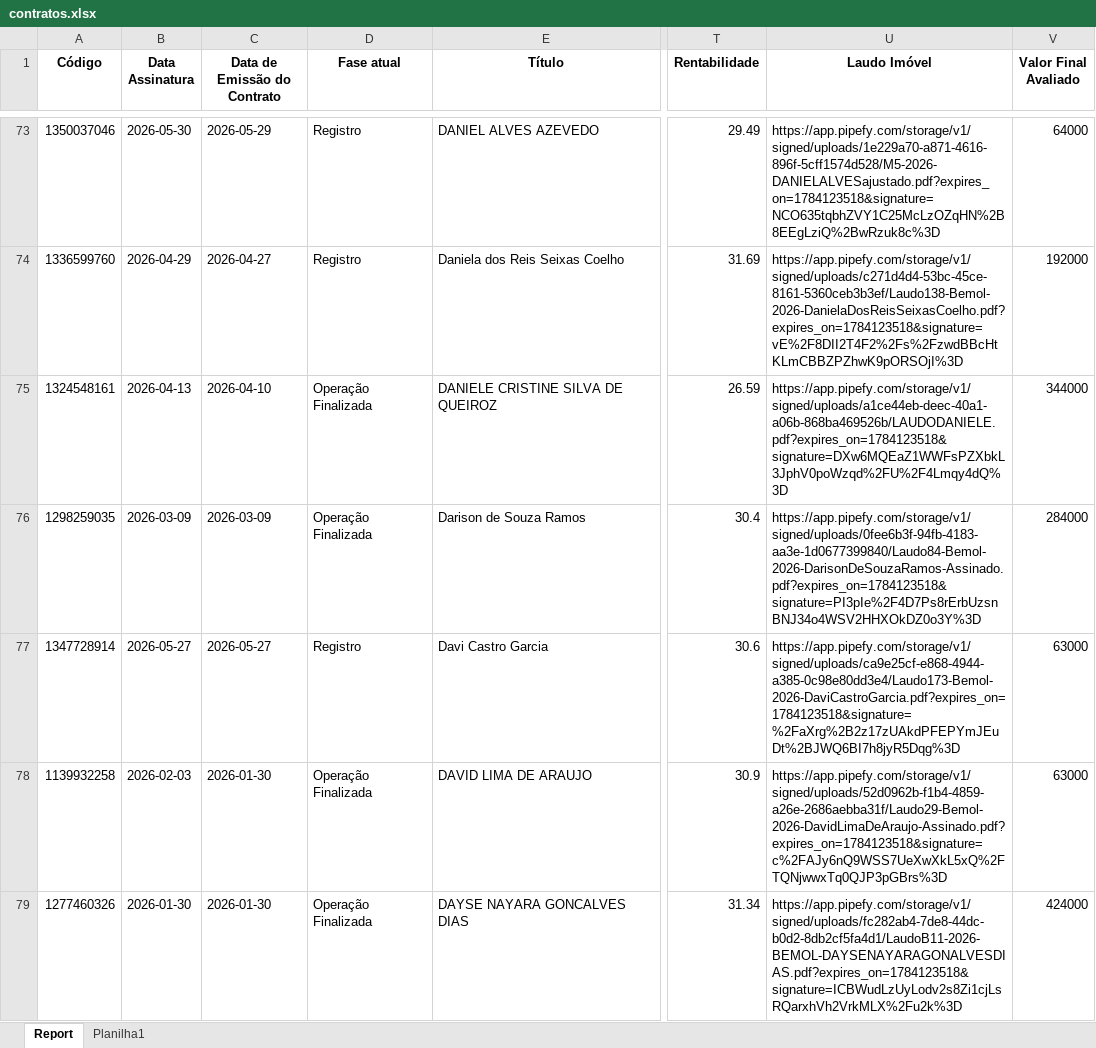
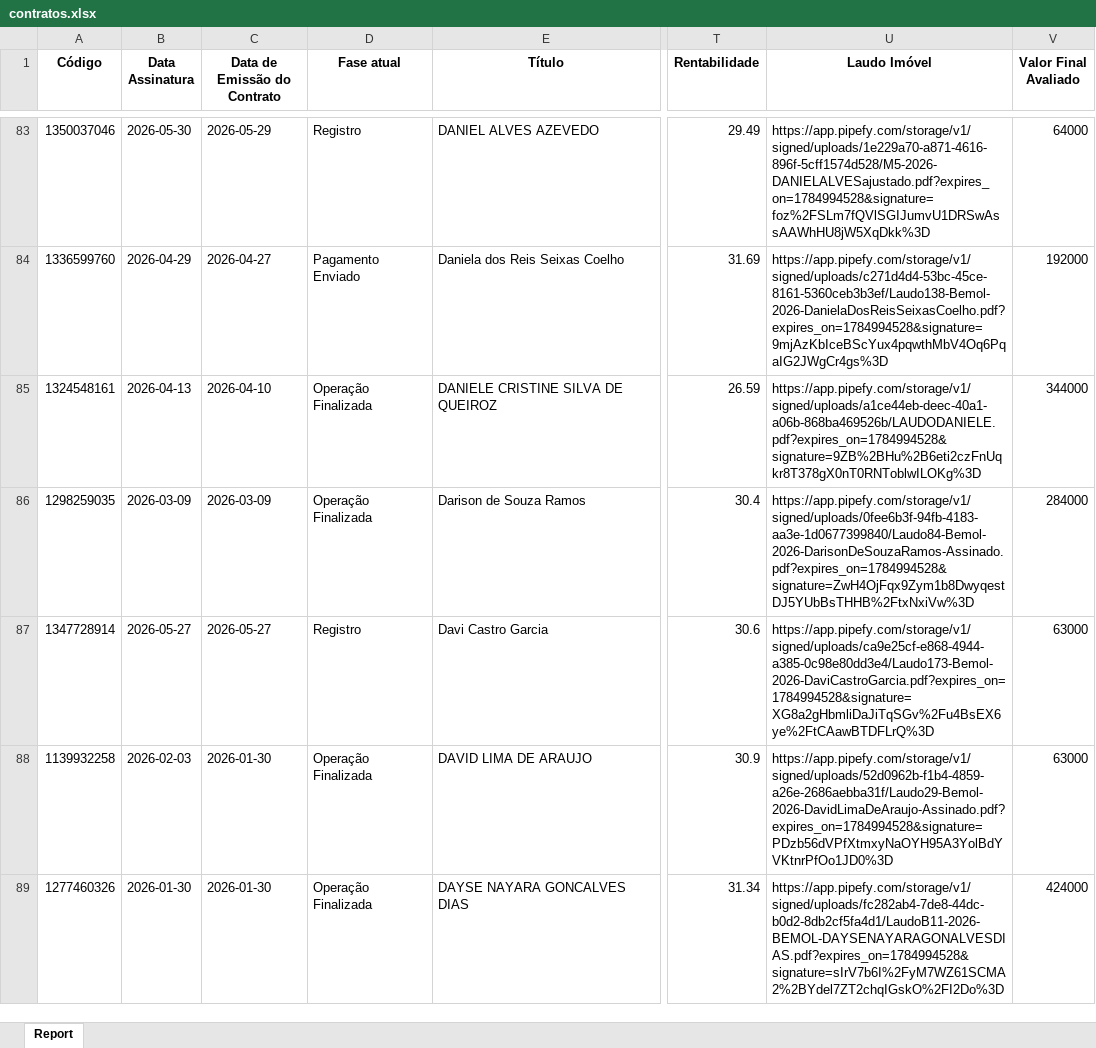
Before and after one commit to DanielsBenchimol/dashboard-comercial, an Excel workbook: contratos.xlsx, sheet Report, drawn as a sheet; only a part is shown, gaps mark what is left out; values as stored, in another font and other column widths than the file's, no borders; addresses are those after the commit; the diff covers the shown part only; the diff names each change by its address in the sheet, - before the commit and + after, or states it on an @@ line.

Commit message:
Add files via upload

```diff
--- a/contratos.xlsx (sheet Report)
+++ b/contratos.xlsx (sheet Report)
-sheet tab: Planilha1
-U83 (Laudo Imóvel): https://app.pipefy.com/storage/v1/signed/uploads/1e229a70-a871-4616-896f-5cff1574d528/M5-2026-DANIELALVESajustado.pdf?expires_on=1784123518&signature=NCO635tqbhZVY1C25McLzOZqHN%2B8EEgLziQ%2BwRzuk8c%3D
+U83 (Laudo Imóvel): https://app.pipefy.com/storage/v1/signed/uploads/1e229a70-a871-4616-896f-5cff1574d528/M5-2026-DANIELALVESajustado.pdf?expires_on=1784994528&signature=foz%2FSLm7fQVlSGIJumvU1DRSwAssAAWhHU8jW5XqDkk%3D
-D84 (Fase atual): Registro
+D84 (Fase atual): Pagamento Enviado
-U84 (Laudo Imóvel): https://app.pipefy.com/storage/v1/signed/uploads/c271d4d4-53bc-45ce-8161-5360ceb3b3ef/Laudo138-Bemol-2026-DanielaDosReisSeixasCoelho.pdf?expires_on=1784123518&signature=vE%2F8DII2T4F2%2Fs%2FzwdBBcHtKLmCBBZPZhwK9pORSOjI%3D
+U84 (Laudo Imóvel): https://app.pipefy.com/storage/v1/signed/uploads/c271d4d4-53bc-45ce-8161-5360ceb3b3ef/Laudo138-Bemol-2026-DanielaDosReisSeixasCoelho.pdf?expires_on=1784994528&signature=9mjAzKbIceBScYux4pqwthMbV4Oq6PqaIG2JWgCr4gs%3D
-U85 (Laudo Imóvel): https://app.pipefy.com/storage/v1/signed/uploads/a1ce44eb-deec-40a1-a06b-868ba469526b/LAUDODANIELE.pdf?expires_on=1784123518&signature=DXw6MQEaZ1WWFsPZXbkL3JphV0poWzqd%2FU%2F4Lmqy4dQ%3D
+U85 (Laudo Imóvel): https://app.pipefy.com/storage/v1/signed/uploads/a1ce44eb-deec-40a1-a06b-868ba469526b/LAUDODANIELE.pdf?expires_on=1784994528&signature=9ZB%2BHu%2B6eti2czFnUqkr8T378gX0nT0RNToblwILOKg%3D
-U86 (Laudo Imóvel): https://app.pipefy.com/storage/v1/signed/uploads/0fee6b3f-94fb-4183-aa3e-1d0677399840/Laudo84-Bemol-2026-DarisonDeSouzaRamos-Assinado.pdf?expires_on=1784123518&signature=PI3pIe%2F4D7Ps8rErbUzsnBNJ34o4WSV2HHXOkDZ0o3Y%3D
+U86 (Laudo Imóvel): https://app.pipefy.com/storage/v1/signed/uploads/0fee6b3f-94fb-4183-aa3e-1d0677399840/Laudo84-Bemol-2026-DarisonDeSouzaRamos-Assinado.pdf?expires_on=1784994528&signature=ZwH4OjFqx9Zym1b8DwyqestDJ5YUbBsTHHB%2FtxNxiVw%3D
-U87 (Laudo Imóvel): https://app.pipefy.com/storage/v1/signed/uploads/ca9e25cf-e868-4944-a385-0c98e80dd3e4/Laudo173-Bemol-2026-DaviCastroGarcia.pdf?expires_on=1784123518&signature=%2FaXrg%2B2z17zUAkdPFEPYmJEuDt%2BJWQ6BI7h8jyR5Dqg%3D
+U87 (Laudo Imóvel): https://app.pipefy.com/storage/v1/signed/uploads/ca9e25cf-e868-4944-a385-0c98e80dd3e4/Laudo173-Bemol-2026-DaviCastroGarcia.pdf?expires_on=1784994528&signature=XG8a2gHbmliDaJiTqSGv%2Fu4BsEX6ye%2FtCAawBTDFLrQ%3D
-U88 (Laudo Imóvel): https://app.pipefy.com/storage/v1/signed/uploads/52d0962b-f1b4-4859-a26e-2686aebba31f/Laudo29-Bemol-2026-DavidLimaDeAraujo-Assinado.pdf?expires_on=1784123518&signature=c%2FAJy6nQ9WSS7UeXwXkL5xQ%2FTQNjwwxTq0QJP3pGBrs%3D
+U88 (Laudo Imóvel): https://app.pipefy.com/storage/v1/signed/uploads/52d0962b-f1b4-4859-a26e-2686aebba31f/Laudo29-Bemol-2026-DavidLimaDeAraujo-Assinado.pdf?expires_on=1784994528&signature=PDzb56dVPfXtmxyNaOYH95A3YolBdYVKtnrPfOo1JD0%3D
-U89 (Laudo Imóvel): https://app.pipefy.com/storage/v1/signed/uploads/fc282ab4-7de8-44dc-b0d2-8db2cf5fa4d1/LaudoB11-2026-BEMOL-DAYSENAYARAGONALVESDIAS.pdf?expires_on=1784123518&signature=ICBWudLzUyLodv2s8Zi1cjLsRQarxhVh2VrkMLX%2Fu2k%3D
+U89 (Laudo Imóvel): https://app.pipefy.com/storage/v1/signed/uploads/fc282ab4-7de8-44dc-b0d2-8db2cf5fa4d1/LaudoB11-2026-BEMOL-DAYSENAYARAGONALVESDIAS.pdf?expires_on=1784994528&signature=sIrV7b6I%2FyM7WZ61SCMA2%2BYdel7ZT2chqIGskO%2FI2Do%3D
```
Also changed, not shown: 29 added rows and 518 edited cells elsewhere in this sheet.
